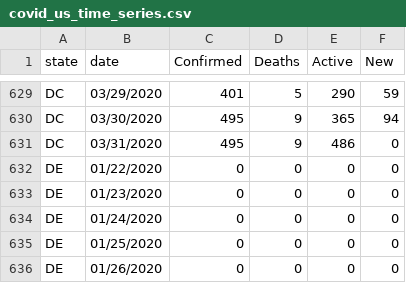
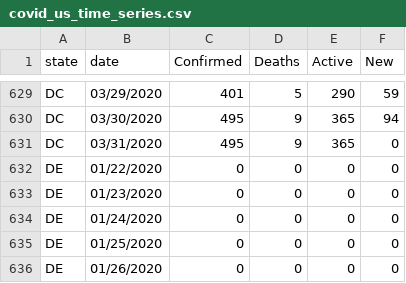
Before and after one commit to Slushmier/covid_us_tidy_time_series, a CSV file: covid_us_time_series.csv, drawn as a sheet; only a part is shown, gaps mark what is left out.

Commit message:
Fix DC 31 March data

```diff
--- a/covid_us_time_series.csv
+++ b/covid_us_time_series.csv
@@ -630,3 +630,3 @@ DC,03/29/2020,401,5,290,59
 DC,03/30/2020,495,9,365,94
-DC,03/31/2020,495,9,486,0
+DC,03/31/2020,495,9,365,0
 DE,01/22/2020,0,0,0,0
```
Also changed, not shown: covid_us_time_series_aggregate.csv, 3 other files.
